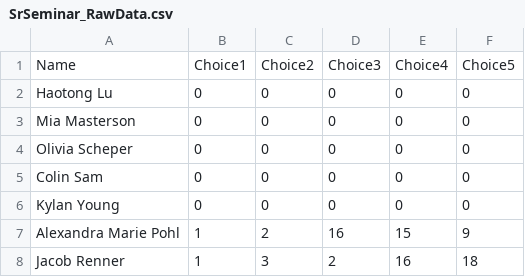
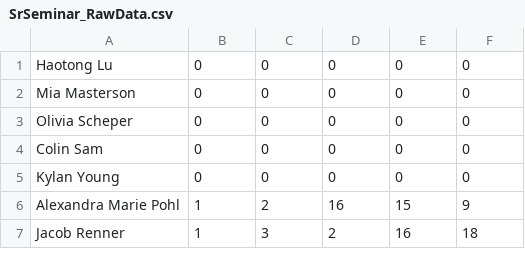
Before and after one commit to TheEpikDuck/SeniorSeminar, a CSV file: SrSeminar_RawData.csv, drawn as a sheet; only a part is shown; the diff names each change by its address in the sheet, - before the commit and + after, or states it on an @@ line.

```diff
--- a/SrSeminar_RawData.csv
+++ b/SrSeminar_RawData.csv
-row 1: Name | Choice1 | Choice2 | Choice3 | Choice4 | Choice5
```
Also changed, not shown: 4 other files.
